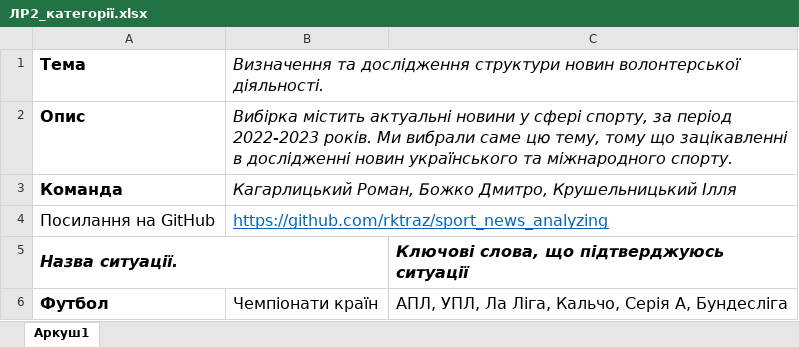
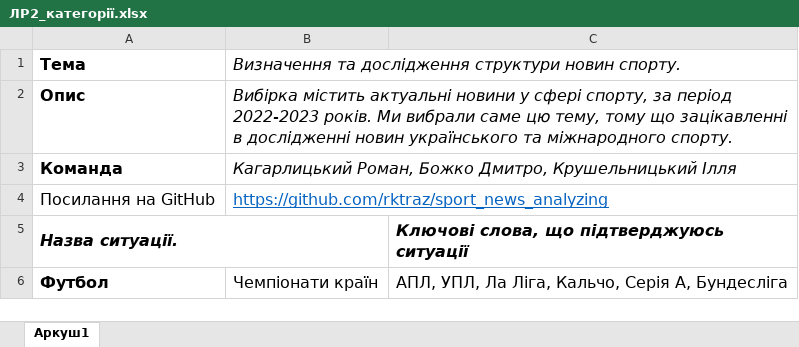
Before and after one commit to rktraz/sport_news_analyzing, an Excel workbook: ЛР2_категорії.xlsx, sheet Аркуш1, drawn as a sheet; only a part is shown; values as stored, in another font and other column widths than the file's, no borders; charts and pictures not drawn; the diff names each change by its address in the sheet, - before the commit and + after, or states it on an @@ line.

```diff
--- a/ЛР2_категорії.xlsx (sheet Аркуш1)
+++ b/ЛР2_категорії.xlsx (sheet Аркуш1)
-B1: …структури новин волонтерської діяльності.
+B1: …структури новин спорту.
```
Also changed, not shown: 1 other file.
